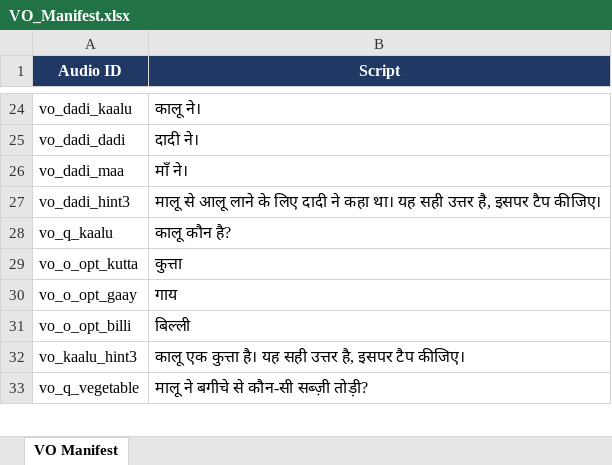
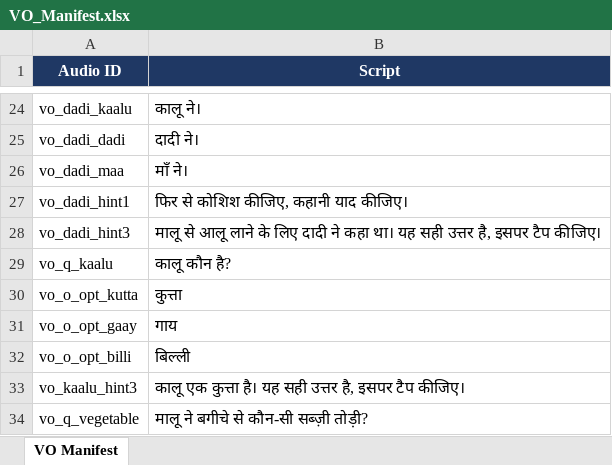
Before and after one commit to Prashantkumar12345678/Alu_malu_Kalu_HI02H04_L03_S01, an Excel workbook: VO_Manifest.xlsx, sheet VO Manifest, drawn as a sheet; only a part is shown, gaps mark what is left out; values as stored, in another font and other column widths than the file's, no borders; the diff names each change by its address in the sheet, - before the commit and + after, or states it on an @@ line.

```diff
--- a/VO_Manifest.xlsx (sheet VO Manifest)
+++ b/VO_Manifest.xlsx (sheet VO Manifest)
+row 27: vo_dadi_hint1 | फिर से कोशिश कीजिए, कहानी याद कीजिए।
```
Also changed, not shown: 5 other files.
